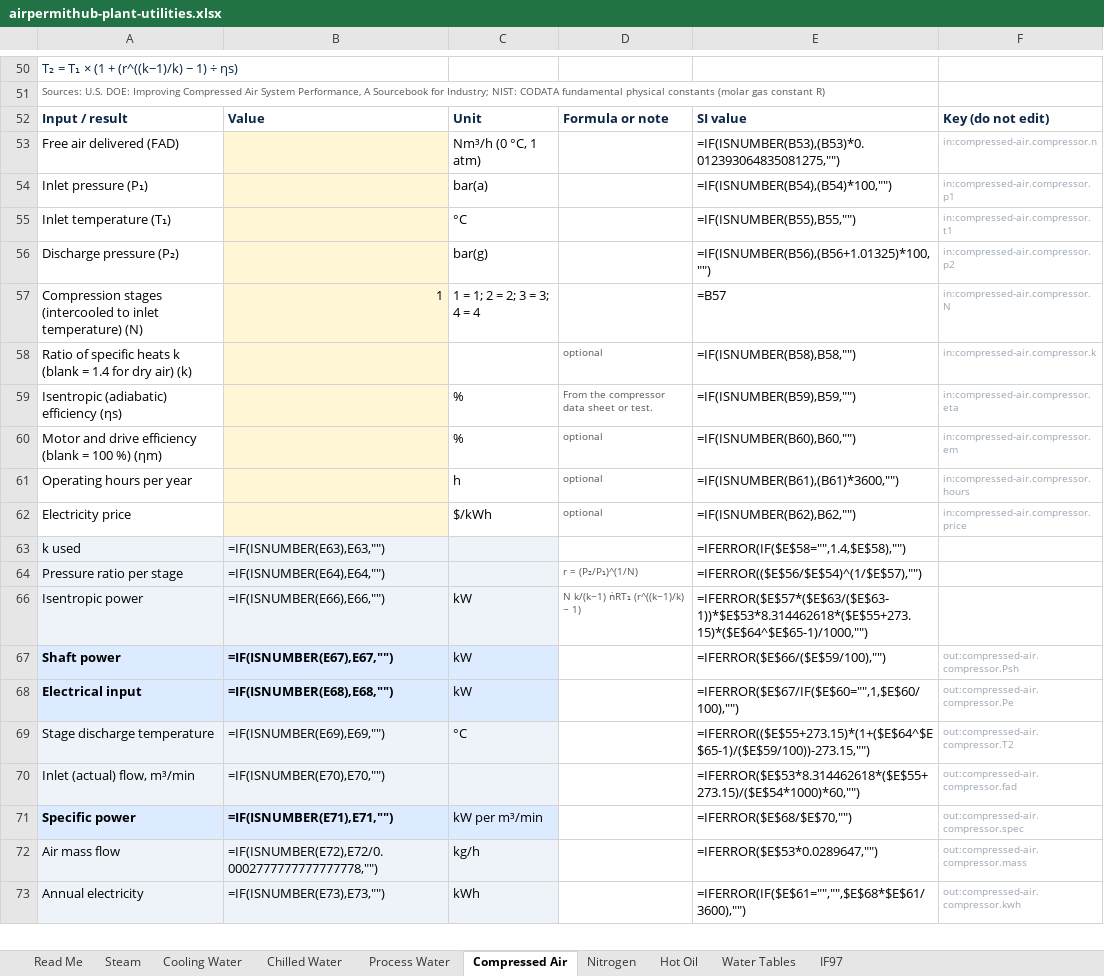
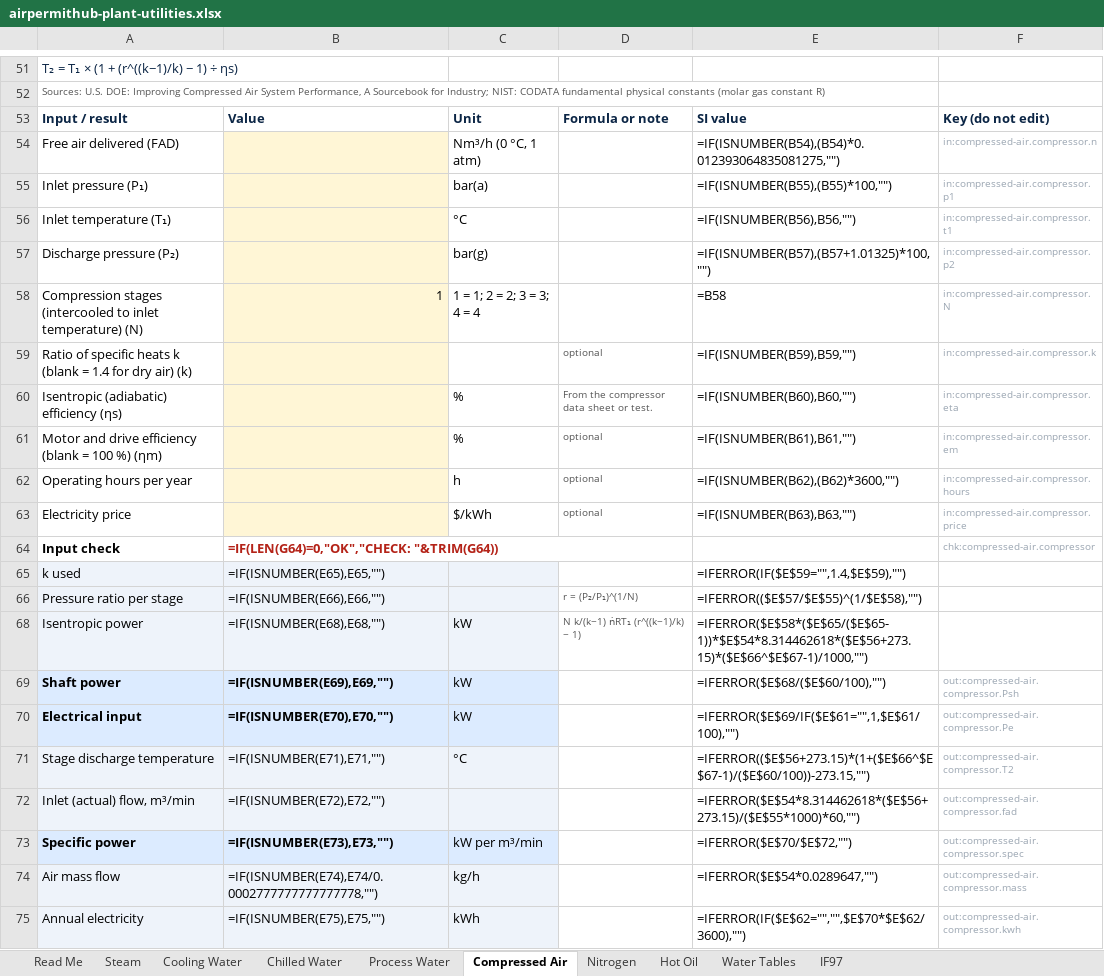
Before and after one commit to mirsaifali75/airpermithub, an Excel workbook: public/workbooks/airpermithub-plant-utilities.xlsx, sheet Compressed Air, drawn as a sheet; only a part is shown, gaps mark what is left out; values as stored, in another font and other column widths than the file's, no borders; formulas without a stored value are shown as written; addresses are those after the commit; the diff covers the shown part only; the diff names each change by its address in the sheet, - before the commit and + after, or states it on an @@ line.

```diff
--- a/public/workbooks/airpermithub-plant-utilities.xlsx (sheet Compressed Air)
+++ b/public/workbooks/airpermithub-plant-utilities.xlsx (sheet Compressed Air)
-E54: =IF(ISNUMBER(B53),(B53)*0.012393064835081275,"")
+E54: =IF(ISNUMBER(B54),(B54)*0.012393064835081275,"")
-E55: =IF(ISNUMBER(B54),(B54)*100,"")
+E55: =IF(ISNUMBER(B55),(B55)*100,"")
-E56: =IF(ISNUMBER(B55),B55,"")
+E56: =IF(ISNUMBER(B56),B56,"")
-E57: =IF(ISNUMBER(B56),(B56+1.01325)*100,"")
+E57: =IF(ISNUMBER(B57),(B57+1.01325)*100,"")
-E58: =B57
+E58: =B58
-E59: =IF(ISNUMBER(B58),B58,"")
+E59: =IF(ISNUMBER(B59),B59,"")
-E60: =IF(ISNUMBER(B59),B59,"")
+E60: =IF(ISNUMBER(B60),B60,"")
-E61: =IF(ISNUMBER(B60),B60,"")
+E61: =IF(ISNUMBER(B61),B61,"")
-E62: =IF(ISNUMBER(B61),(B61)*3600,"")
+E62: =IF(ISNUMBER(B62),(B62)*3600,"")
-E63: =IF(ISNUMBER(B62),B62,"")
+E63: =IF(ISNUMBER(B63),B63,"")
+row 64: Input check | =IF(LEN(G64)=0,"OK","CHECK: "&TRIM(G64)) |  |  |  | chk:compressed-air.compressor
-B65: =IF(ISNUMBER(E63),E63,"")
+B65: =IF(ISNUMBER(E65),E65,"")
-E65: =IFERROR(IF($E$58="",1.4,$E$58),"")
+E65: =IFERROR(IF($E$59="",1.4,$E$59),"")
-B66: =IF(ISNUMBER(E64),E64,"")
+B66: =IF(ISNUMBER(E66),E66,"")
-E66: =IFERROR(($E$56/$E$54)^(1/$E$57),"")
+E66: =IFERROR(($E$57/$E$55)^(1/$E$58),"")
-B68: =IF(ISNUMBER(E66),E66,"")
+B68: =IF(ISNUMBER(E68),E68,"")
-E68: =IFERROR($E$57*($E$63/($E$63-1))*$E$53*8.314462618*($E$55+273.15)*($E$64^$E$65-1)/1000,"")
+E68: =IFERROR($E$58*($E$65/($E$65-1))*$E$54*8.314462618*($E$56+273.15)*($E$66^$E$67-1)/1000,"")
-B69: =IF(ISNUMBER(E67),E67,"")
+B69: =IF(ISNUMBER(E69),E69,"")
-E69: =IFERROR($E$66/($E$59/100),"")
+E69: =IFERROR($E$68/($E$60/100),"")
-B70: =IF(ISNUMBER(E68),E68,"")
+B70: =IF(ISNUMBER(E70),E70,"")
-E70: =IFERROR($E$67/IF($E$60="",1,$E$60/100),"")
+E70: =IFERROR($E$69/IF($E$61="",1,$E$61/100),"")
-B71: =IF(ISNUMBER(E69),E69,"")
+B71: =IF(ISNUMBER(E71),E71,"")
-E71: =IFERROR(($E$55+273.15)*(1+($E$64^$E$65-1)/($E$59/100))-273.15,"")
+E71: =IFERROR(($E$56+273.15)*(1+($E$66^$E$67-1)/($E$60/100))-273.15,"")
-B72: =IF(ISNUMBER(E70),E70,"")
+B72: =IF(ISNUMBER(E72),E72,"")
-E72: =IFERROR($E$53*8.314462618*($E$55+273.15)/($E$54*1000)*60,"")
+E72: =IFERROR($E$54*8.314462618*($E$56+273.15)/($E$55*1000)*60,"")
-B73: =IF(ISNUMBER(E71),E71,"")
+B73: =IF(ISNUMBER(E73),E73,"")
-E73: =IFERROR($E$68/$E$70,"")
+E73: =IFERROR($E$70/$E$72,"")
-B74: =IF(ISNUMBER(E72),E72/0.0002777777777777778,"")
+B74: =IF(ISNUMBER(E74),E74/0.0002777777777777778,"")
-E74: =IFERROR($E$53*0.0289647,"")
+E74: =IFERROR($E$54*0.0289647,"")
-B75: =IF(ISNUMBER(E73),E73,"")
+B75: =IF(ISNUMBER(E75),E75,"")
-E75: =IFERROR(IF($E$61="","",$E$68*$E$61/3600),"")
+E75: =IFERROR(IF($E$62="","",$E$70*$E$62/3600),"")
```
Also changed, not shown: 5 added rows, 1 removed row and 76 edited cells elsewhere in this sheet, sheet Steam, sheet Process Water, sheet Cooling Water, sheet Nitrogen, sheet Chilled Water, sheet Hot Oil, hidden cells, 10 other files.
